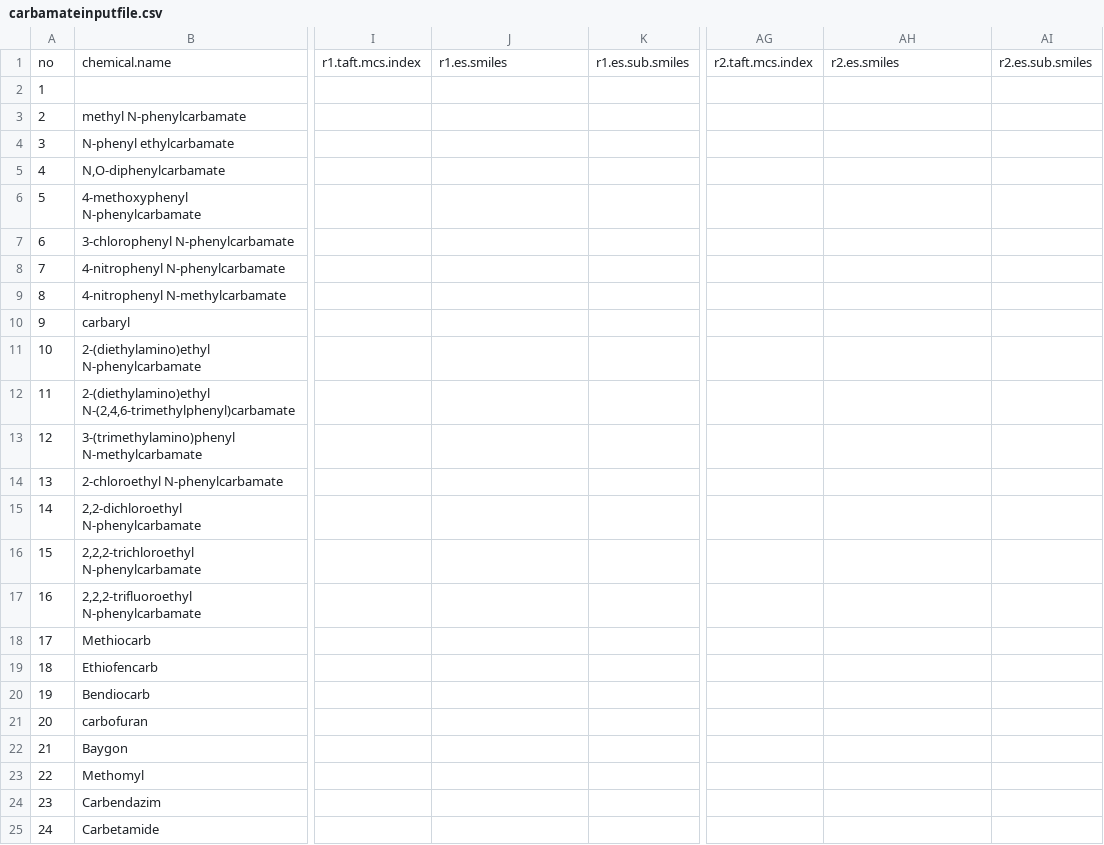
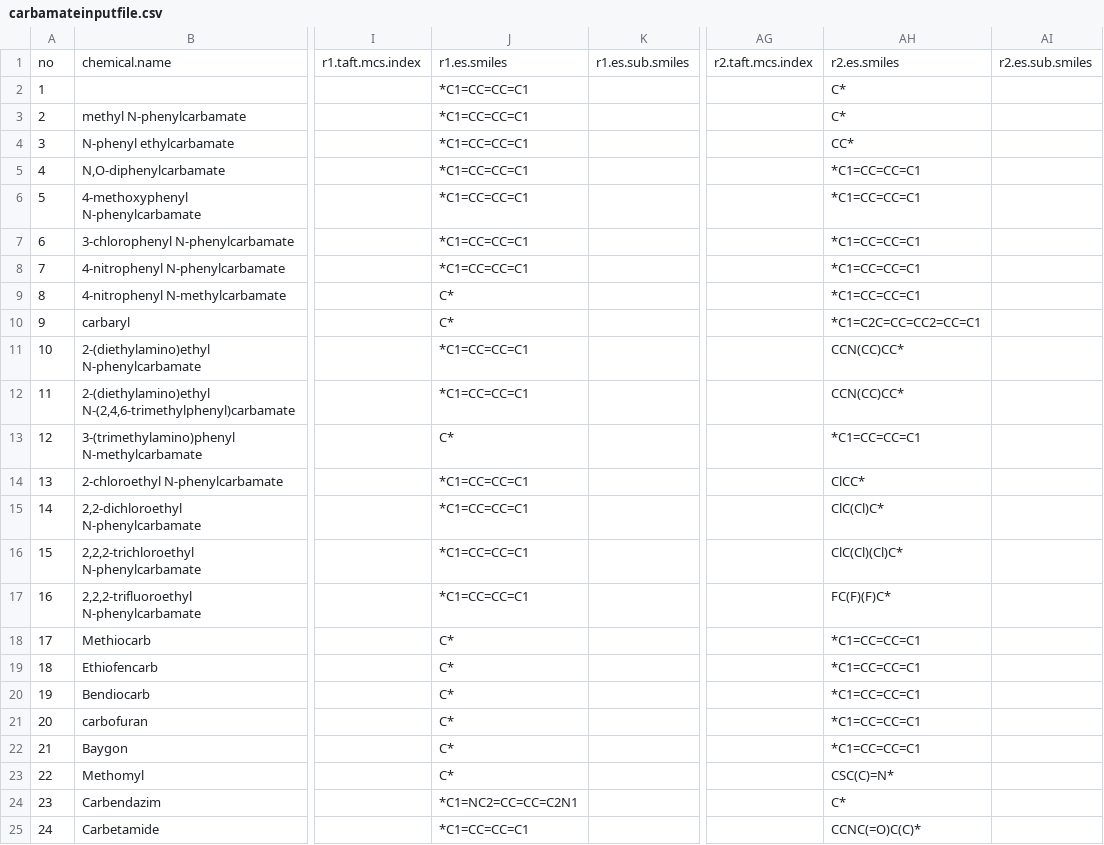
Before and after one commit to jaypat87/HTdescR, a CSV file: inst/extdata/carbamateinputfile.csv, drawn as a sheet; only a part is shown, gaps mark what is left out; the diff names each change by its address in the sheet, - before the commit and + after, or states it on an @@ line.

Commit message:
Filled in es SMILES for R1 and R2 in carbamate input file for testing

```diff
--- a/inst/extdata/carbamateinputfile.csv
+++ b/inst/extdata/carbamateinputfile.csv
-J2:J8: (empty)
+J2:J8: *C1=CC=CC=C1
-AH2:AH3: (empty)
+AH2:AH3: C*
-AH4: (empty)
+AH4: CC*
-AH5:AH9: (empty)
+AH5:AH9: *C1=CC=CC=C1
-J9:J10: (empty)
+J9:J10: C*
-AH10: (empty)
+AH10: *C1=C2C=CC=CC2=CC=C1
-J11:J12: (empty)
+J11:J12: *C1=CC=CC=C1
-AH11:AH12: (empty)
+AH11:AH12: CCN(CC)CC*
-J13: (empty)
+J13: C*
-AH13: (empty)
+AH13: *C1=CC=CC=C1
-J14:J17: (empty)
+J14:J17: *C1=CC=CC=C1
-AH14: (empty)
+AH14: ClCC*
-AH15: (empty)
+AH15: ClC(Cl)C*
-AH16: (empty)
+AH16: ClC(Cl)(Cl)C*
-AH17: (empty)
+AH17: FC(F)(F)C*
-J18:J23: (empty)
+J18:J23: C*
-AH18:AH22: (empty)
+AH18:AH22: *C1=CC=CC=C1
-AH23: (empty)
+AH23: CSC(C)=N*
-J24: (empty)
+J24: *C1=NC2=CC=CC=C2N1
-AH24: (empty)
+AH24: C*
-J25: (empty)
+J25: *C1=CC=CC=C1
-AH25: (empty)
+AH25: CCNC(=O)C(C)*
```
